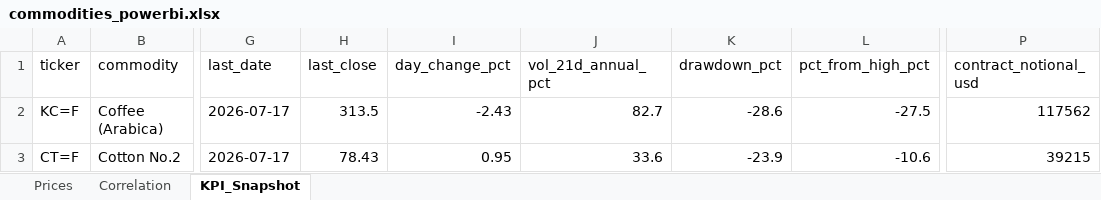
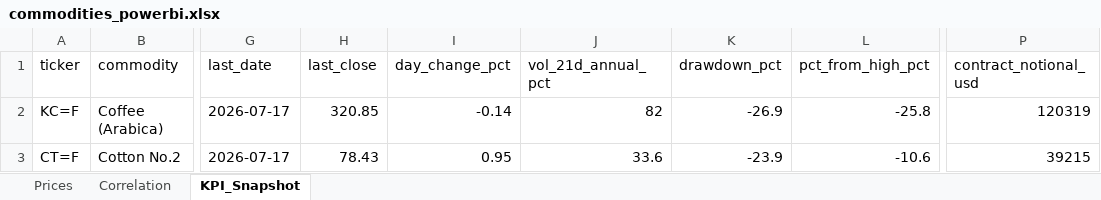
Before and after one commit to rodrigo-carfon/rodrigo-carfon.github.io, an Excel workbook: commodity-risk-dashboard/data/commodities_powerbi.xlsx, sheet KPI_Snapshot, drawn as a sheet; only a part is shown, gaps mark what is left out; values as stored, in another font and other column widths than the file's, no borders; the diff names each change by its address in the sheet, - before the commit and + after, or states it on an @@ line.

```diff
--- a/commodity-risk-dashboard/data/commodities_powerbi.xlsx (sheet KPI_Snapshot)
+++ b/commodity-risk-dashboard/data/commodities_powerbi.xlsx (sheet KPI_Snapshot)
-H2 (last_close): 313.5
+H2 (last_close): 320.85
-I2 (day_change_pct): -2.43
+I2 (day_change_pct): -0.14
-J2 (vol_21d_annual_pct): 82.7
+J2 (vol_21d_annual_pct): 82
-K2 (drawdown_pct): -28.6
+K2 (drawdown_pct): -26.9
-L2 (pct_from_high_pct): -27.5
+L2 (pct_from_high_pct): -25.8
-P2 (contract_notional_usd): 117562
+P2 (contract_notional_usd): 120319
```
Also changed, not shown: sheet Prices, sheet Correlation, 7 other files.
